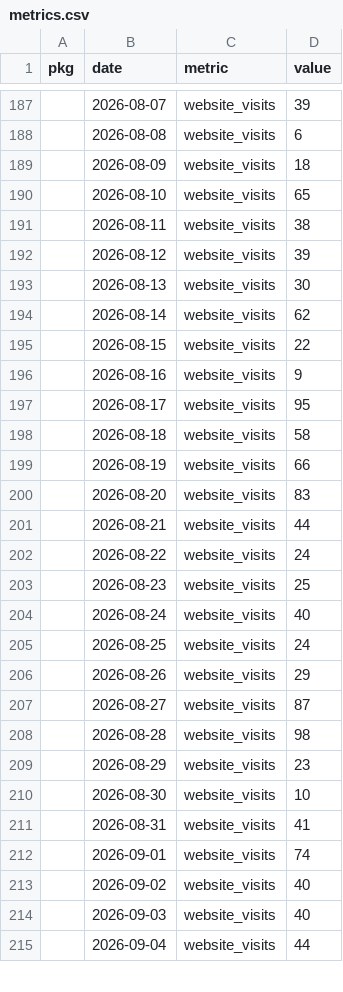
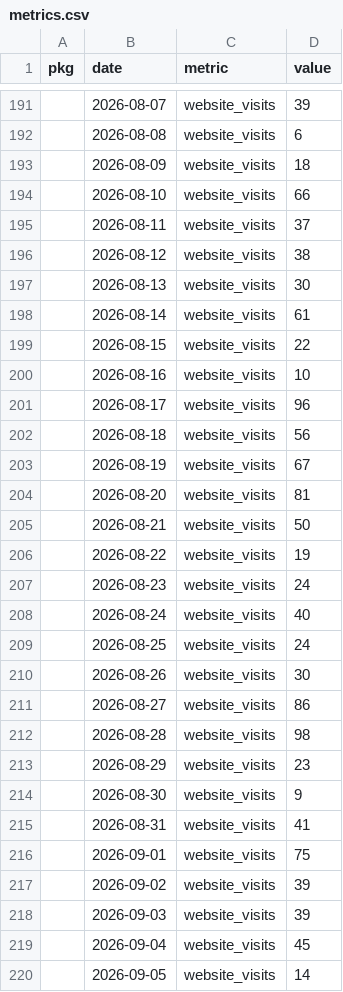
Before and after one commit to palaeoverse/palaeoverse.dashboard, a CSV file: data/metrics.csv, drawn as a sheet; only a part is shown, gaps mark what is left out; the diff covers the shown part only.

```diff
--- a/data/metrics.csv
+++ b/data/metrics.csv
@@ -189,27 +193,28 @@
 "",2026-08-09,"website_visits",18
-"",2026-08-10,"website_visits",65
-"",2026-08-11,"website_visits",38
-"",2026-08-12,"website_visits",39
+"",2026-08-10,"website_visits",66
+"",2026-08-11,"website_visits",37
+"",2026-08-12,"website_visits",38
 "",2026-08-13,"website_visits",30
-"",2026-08-14,"website_visits",62
+"",2026-08-14,"website_visits",61
 "",2026-08-15,"website_visits",22
-"",2026-08-16,"website_visits",9
-"",2026-08-17,"website_visits",95
-"",2026-08-18,"website_visits",58
-"",2026-08-19,"website_visits",66
-"",2026-08-20,"website_visits",83
-"",2026-08-21,"website_visits",44
-"",2026-08-22,"website_visits",24
-"",2026-08-23,"website_visits",25
+"",2026-08-16,"website_visits",10
+"",2026-08-17,"website_visits",96
+"",2026-08-18,"website_visits",56
+"",2026-08-19,"website_visits",67
+"",2026-08-20,"website_visits",81
+"",2026-08-21,"website_visits",50
+"",2026-08-22,"website_visits",19
+"",2026-08-23,"website_visits",24
 "",2026-08-24,"website_visits",40
 "",2026-08-25,"website_visits",24
-"",2026-08-26,"website_visits",29
-"",2026-08-27,"website_visits",87
+"",2026-08-26,"website_visits",30
+"",2026-08-27,"website_visits",86
 "",2026-08-28,"website_visits",98
 "",2026-08-29,"website_visits",23
-"",2026-08-30,"website_visits",10
+"",2026-08-30,"website_visits",9
 "",2026-08-31,"website_visits",41
-"",2026-09-01,"website_visits",74
-"",2026-09-02,"website_visits",40
-"",2026-09-03,"website_visits",40
-"",2026-09-04,"website_visits",44
+"",2026-09-01,"website_visits",75
+"",2026-09-02,"website_visits",39
+"",2026-09-03,"website_visits",39
+"",2026-09-04,"website_visits",45
+"",2026-09-05,"website_visits",14
```
Also changed, not shown: 21 added rows, 3 removed rows and 60 edited cells elsewhere in this file, 7 other files.
